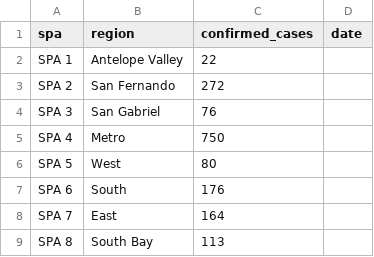
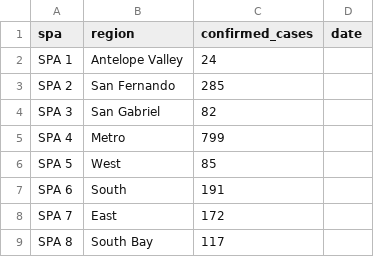
Before and after one commit to datadesk/monkeypox-data, a CSV file: raw/los-angeles/NaT.csv, drawn as a sheet.

```diff
--- a/raw/los-angeles/NaT.csv
+++ b/raw/los-angeles/NaT.csv
@@ -1,9 +1,9 @@
 spa,region,confirmed_cases,date
- SPA 1 ,Antelope Valley,22,
- SPA 2 ,San Fernando,272,
- SPA 3 ,San Gabriel,76,
- SPA 4 ,Metro,750,
- SPA 5 ,West,80,
- SPA 6 ,South,176,
- SPA 7 ,East,164,
- SPA 8 ,South Bay,113,
+ SPA 1 ,Antelope Valley,24,
+ SPA 2 ,San Fernando,285,
+ SPA 3 ,San Gabriel,82,
+ SPA 4 ,Metro,799,
+ SPA 5 ,West,85,
+ SPA 6 ,South,191,
+ SPA 7 ,East,172,
+ SPA 8 ,South Bay,117,
```
